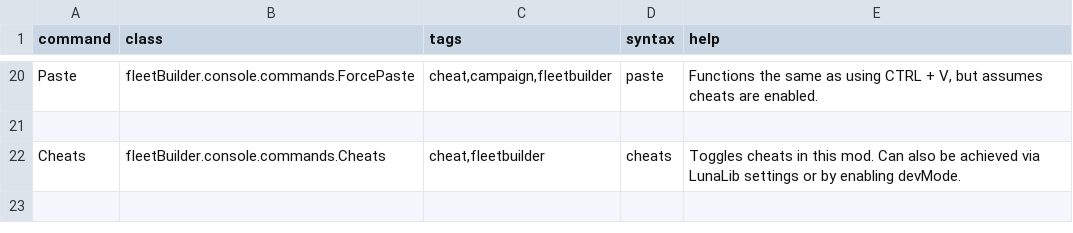
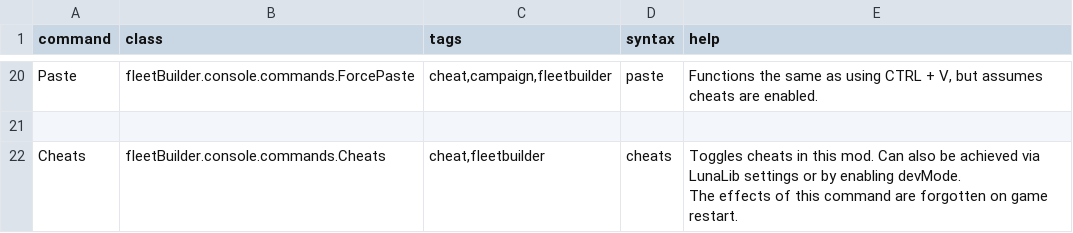
Before and after one commit to S-Numan/FleetBuilder, a CSV file: data/console/commands.csv, drawn as a sheet; only a part is shown, gaps mark what is left out.

```diff
--- a/data/console/commands.csv
+++ b/data/console/commands.csv
@@ -45,2 +45,3 @@ Paste,fleetBuilder.console.commands.ForcePaste,"cheat,campaign,fleetbuilder",pas
 ,,,,
-Cheats,fleetBuilder.console.commands.Cheats,"cheat,fleetbuilder",cheats,Toggles cheats in this mod. Can also be achieved via LunaLib settings or by enabling devMode.
+Cheats,fleetBuilder.console.commands.Cheats,"cheat,fleetbuilder",cheats,"Toggles cheats in this mod. Can also be achieved via LunaLib settings or by enabling devMode.
+The effects of this command are forgotten on game restart."
```
